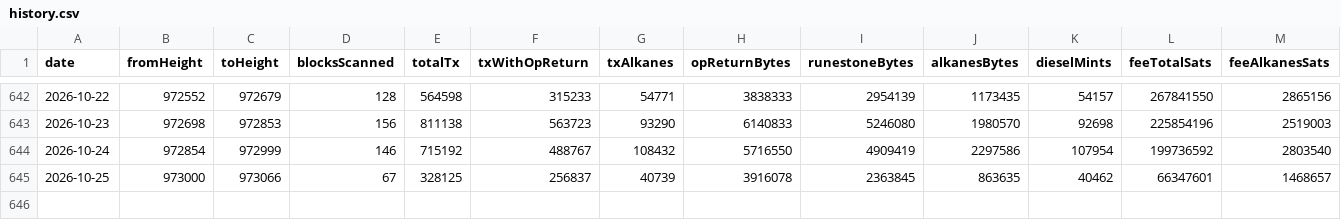
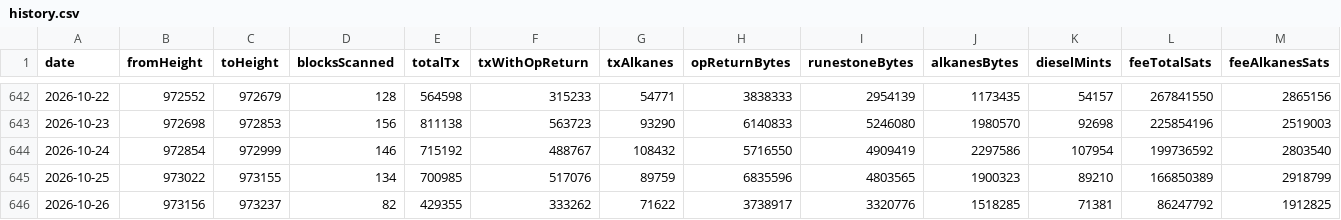
Before and after one commit to Vdto88/alkanes-opreturn-scanner, a CSV file: history.csv, drawn as a sheet; only a part is shown, gaps mark what is left out; rows hold the shown columns only; the diff covers the shown part only; the diff names each change by its address in the sheet, - before the commit and + after, or states it on an @@ line.

```diff
--- a/history.csv
+++ b/history.csv
-B645 (fromHeight): 973000
+B645 (fromHeight): 973022
-C645 (toHeight): 973066
+C645 (toHeight): 973155
-D645 (blocksScanned): 67
+D645 (blocksScanned): 134
-E645 (totalTx): 328125
+E645 (totalTx): 700985
-F645 (txWithOpReturn): 256837
+F645 (txWithOpReturn): 517076
-G645 (txAlkanes): 40739
+G645 (txAlkanes): 89759
-H645 (opReturnBytes): 3916078
+H645 (opReturnBytes): 6835596
-I645 (runestoneBytes): 2363845
+I645 (runestoneBytes): 4803565
-J645 (alkanesBytes): 863635
+J645 (alkanesBytes): 1900323
-K645 (dieselMints): 40462
+K645 (dieselMints): 89210
-L645 (feeTotalSats): 66347601
+L645 (feeTotalSats): 166850389
-M645 (feeAlkanesSats): 1468657
+M645 (feeAlkanesSats): 2918799
+row 646: 2026-10-26 | 973156 | 973237 | 82 | 429355 | 333262 | 71622 | 3738917 | 3320776 | 1518285 | 71381 | 86247792 | 1912825
```
Also changed, not shown: 7 edited cells elsewhere in this file, 2 other files.
